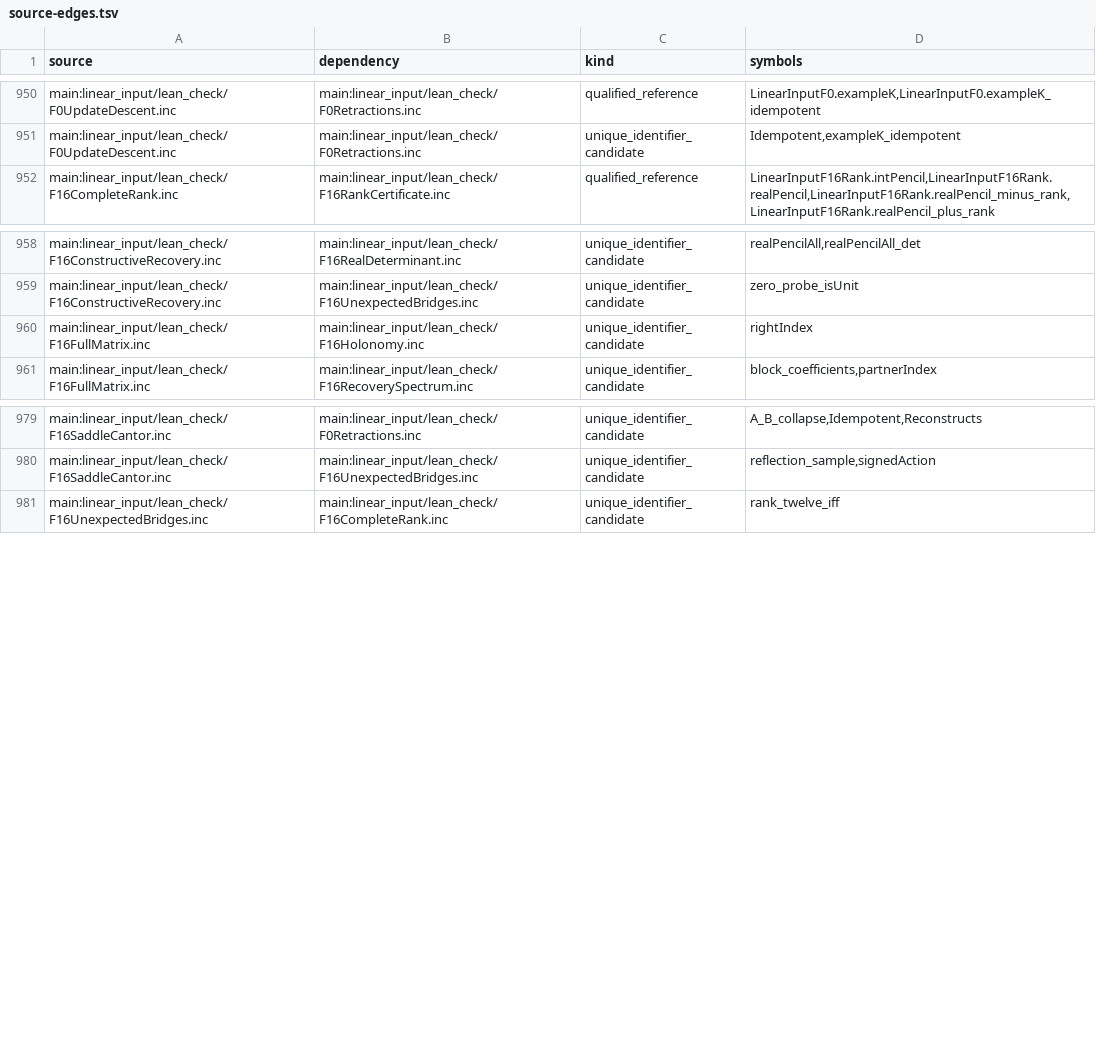
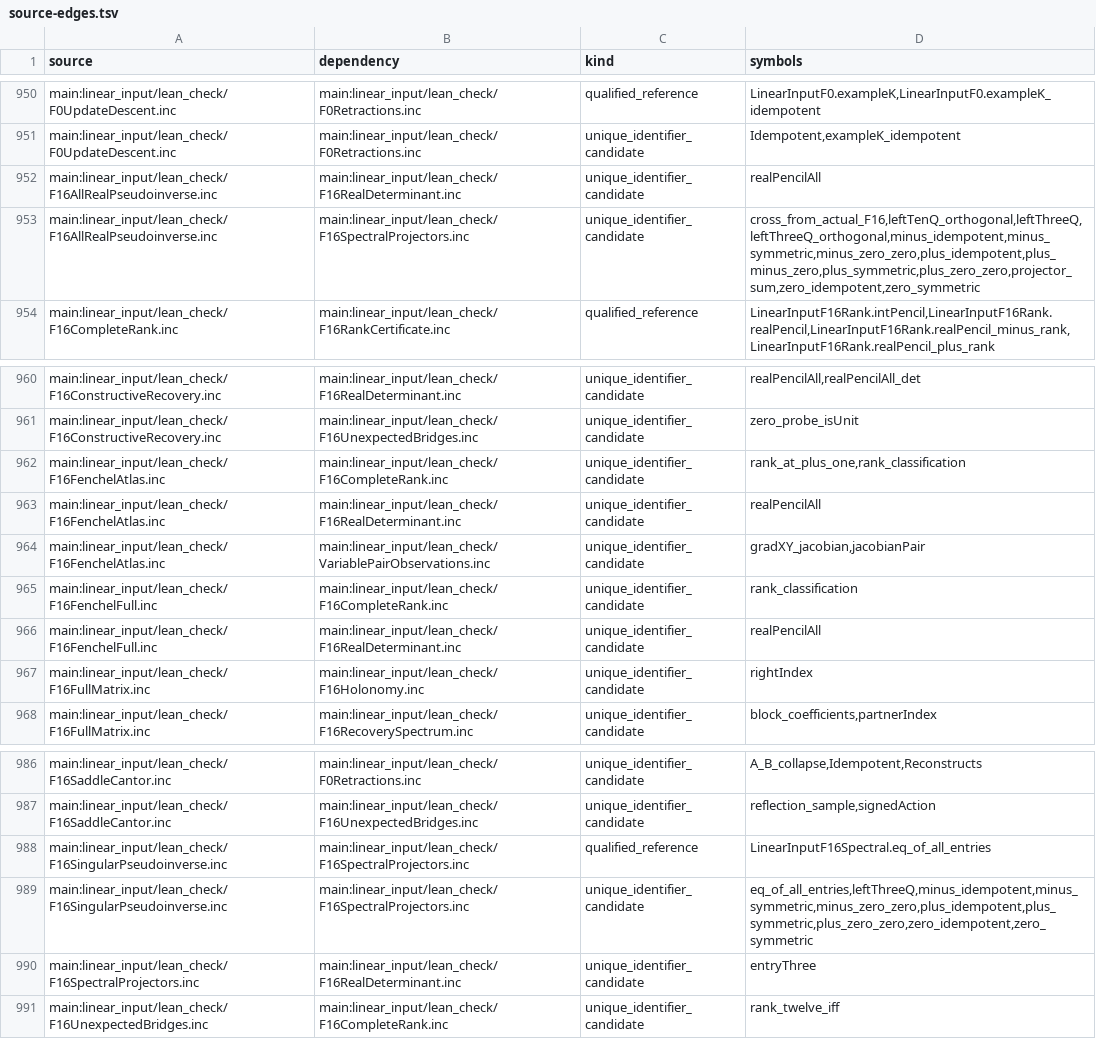
Before and after one commit to Sumuji-zkdwn/primitive-lean, a TSV file: docs/dependency/generated/source-edges.tsv, drawn as a sheet; only a part is shown, gaps mark what is left out.

Commit message:
Refresh the combined dependency graph for the F16 proofs

```diff
--- a/docs/dependency/generated/source-edges.tsv
+++ b/docs/dependency/generated/source-edges.tsv
@@ -951,2 +951,4 @@ main:linear_input/lean_check/F0UpdateDescent.inc	main:linear_input/lean_check/F0
 main:linear_input/lean_check/F0UpdateDescent.inc	main:linear_input/lean_check/F0Retractions.inc	unique_identifier_candidate	Idempotent,exampleK_idempotent
+main:linear_input/lean_check/F16AllRealPseudoinverse.inc	main:linear_input/lean_check/F16RealDeterminant.inc	unique_identifier_candidate	realPencilAll
+main:linear_input/lean_check/F16AllRealPseudoinverse.inc	main:linear_input/lean_check/F16SpectralProjectors.inc	unique_identifier_candidate	cross_from_actual_F16,leftTenQ_orthogonal,leftThreeQ,leftThreeQ_orthogonal,minus_idempotent,minus_symmetric,minus_zero_zero,plus_idempotent,plus_minus_zero,plus_symmetric,plus_zero_zero,projector_sum,zero_idempotent,zero_symmetric
 main:linear_input/lean_check/F16CompleteRank.inc	main:linear_input/lean_check/F16RankCertificate.inc	qualified_reference	LinearInputF16Rank.intPencil,LinearInputF16Rank.realPencil,LinearInputF16Rank.realPencil_minus_rank,LinearInputF16Rank.realPencil_plus_rank
@@ -959,2 +961,7 @@ main:linear_input/lean_check/F16ConstructiveRecovery.inc	main:linear_input/lean_
 main:linear_input/lean_check/F16ConstructiveRecovery.inc	main:linear_input/lean_check/F16UnexpectedBridges.inc	unique_identifier_candidate	zero_probe_isUnit
+main:linear_input/lean_check/F16FenchelAtlas.inc	main:linear_input/lean_check/F16CompleteRank.inc	unique_identifier_candidate	rank_at_plus_one,rank_classification
+main:linear_input/lean_check/F16FenchelAtlas.inc	main:linear_input/lean_check/F16RealDeterminant.inc	unique_identifier_candidate	realPencilAll
+main:linear_input/lean_check/F16FenchelAtlas.inc	main:linear_input/lean_check/VariablePairObservations.inc	unique_identifier_candidate	gradXY_jacobian,jacobianPair
+main:linear_input/lean_check/F16FenchelFull.inc	main:linear_input/lean_check/F16CompleteRank.inc	unique_identifier_candidate	rank_classification
+main:linear_input/lean_check/F16FenchelFull.inc	main:linear_input/lean_check/F16RealDeterminant.inc	unique_identifier_candidate	realPencilAll
 main:linear_input/lean_check/F16FullMatrix.inc	main:linear_input/lean_check/F16Holonomy.inc	unique_identifier_candidate	rightIndex
@@ -980,2 +987,5 @@ main:linear_input/lean_check/F16SaddleCantor.inc	main:linear_input/lean_check/F0
 main:linear_input/lean_check/F16SaddleCantor.inc	main:linear_input/lean_check/F16UnexpectedBridges.inc	unique_identifier_candidate	reflection_sample,signedAction
+main:linear_input/lean_check/F16SingularPseudoinverse.inc	main:linear_input/lean_check/F16SpectralProjectors.inc	qualified_reference	LinearInputF16Spectral.eq_of_all_entries
+main:linear_input/lean_check/F16SingularPseudoinverse.inc	main:linear_input/lean_check/F16SpectralProjectors.inc	unique_identifier_candidate	eq_of_all_entries,leftThreeQ,minus_idempotent,minus_symmetric,minus_zero_zero,plus_idempotent,plus_symmetric,plus_zero_zero,zero_idempotent,zero_symmetric
+main:linear_input/lean_check/F16SpectralProjectors.inc	main:linear_input/lean_check/F16RealDeterminant.inc	unique_identifier_candidate	entryThree
 main:linear_input/lean_check/F16UnexpectedBridges.inc	main:linear_input/lean_check/F16CompleteRank.inc	unique_identifier_candidate	rank_twelve_iff
```
Also changed, not shown: 5 other files.
